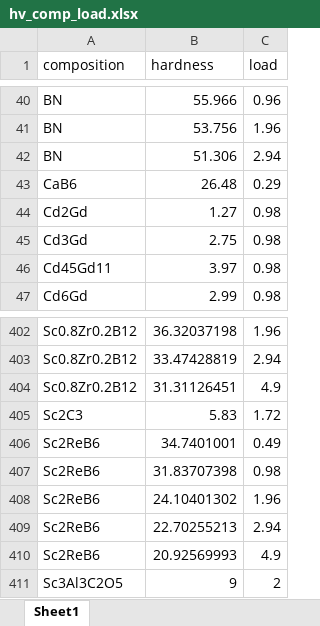
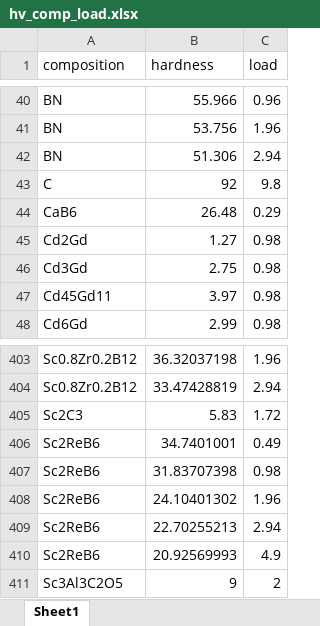
Before and after one commit to Rahul6725/Vicker-s-Micro-Hardness-ANN, an Excel workbook: hv_comp_load.xlsx, sheet Sheet1, drawn as a sheet; only a part is shown, gaps mark what is left out; values as stored, in another font and other column widths than the file's, no borders; removed rows and columns are numbered as before the commit, all else as after; the diff names each change by its address in the sheet, - before the commit and + after, or states it on an @@ line.

```diff
--- a/hv_comp_load.xlsx (sheet Sheet1)
+++ b/hv_comp_load.xlsx (sheet Sheet1)
+row 43: C | 92 | 9.8
-row 404: Sc0.8Zr0.2B12 | 31.31126451 | 4.9
```
Also changed, not shown: pred_hv_comp.xlsx, pred_hv_descriptors.xlsx, 3 other files.
